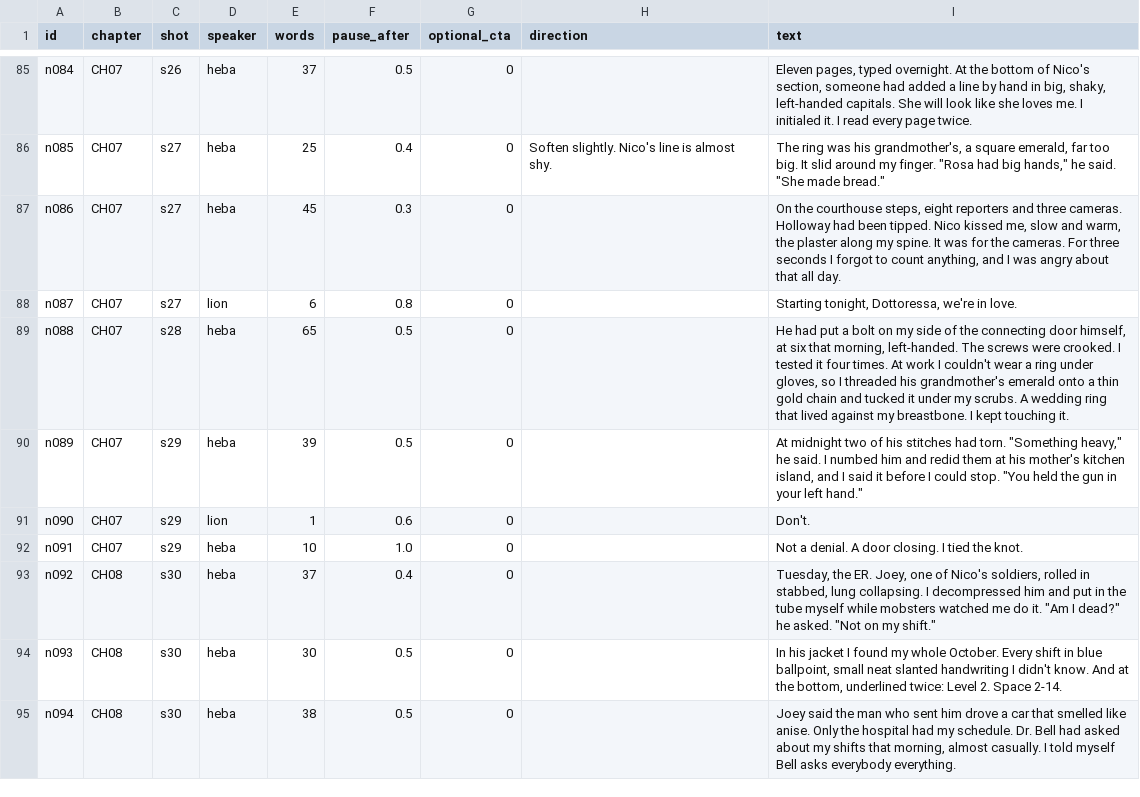
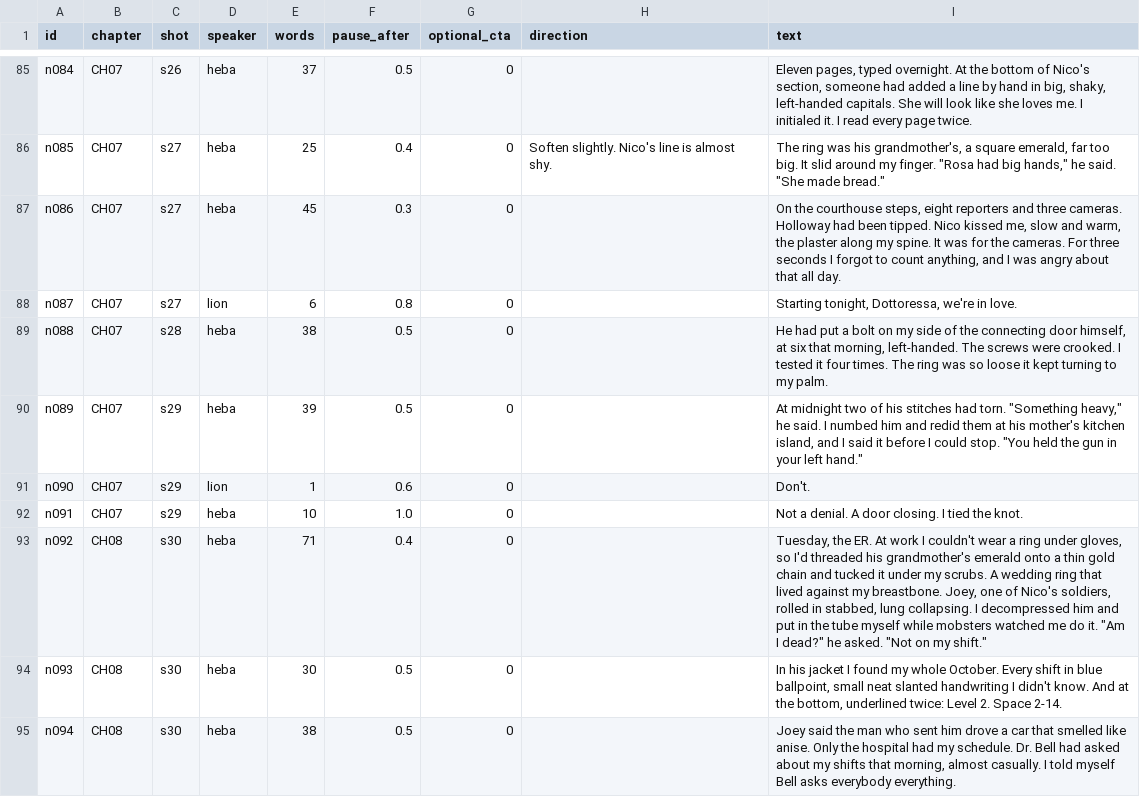
Before and after one commit to Heba846/original-film-studio, a CSV file: docs/adaptation/segments.csv, drawn as a sheet; only a part is shown, gaps mark what is left out.

```diff
--- a/docs/adaptation/segments.csv
+++ b/docs/adaptation/segments.csv
@@ -88,3 +88,3 @@ n086,CH07,s27,heba,45,0.3,0,,"On the courthouse steps, eight reporters and three
 n087,CH07,s27,lion,6,0.8,0,,"Starting tonight, Dottoressa, we're in love."
-n088,CH07,s28,heba,65,0.5,0,,"He had put a bolt on my side of the connecting door himself, at six that morning, left-handed. The screws were crooked. I tested it four times. At work I couldn't wear a ring under gloves, so I threaded his grandmother's emerald onto a thin gold chain and tucked it under my scrubs. A wedding ring that lived against my breastbone. I kept touching it."
+n088,CH07,s28,heba,38,0.5,0,,"He had put a bolt on my side of the connecting door himself, at six that morning, left-handed. The screws were crooked. I tested it four times. The ring was so loose it kept turning to my palm."
 n089,CH07,s29,heba,39,0.5,0,,"At midnight two of his stitches had torn. ""Something heavy,"" he said. I numbed him and redid them at his mother's kitchen island, and I said it before I could stop. ""You held the gun in your left hand."""
@@ -92,3 +92,3 @@ n090,CH07,s29,lion,1,0.6,0,,Don't.
 n091,CH07,s29,heba,10,1.0,0,,Not a denial. A door closing. I tied the knot.
-n092,CH08,s30,heba,37,0.4,0,,"Tuesday, the ER. Joey, one of Nico's soldiers, rolled in stabbed, lung collapsing. I decompressed him and put in the tube myself while mobsters watched me do it. ""Am I dead?"" he asked. ""Not on my shift."""
+n092,CH08,s30,heba,71,0.4,0,,"Tuesday, the ER. At work I couldn't wear a ring under gloves, so I'd threaded his grandmother's emerald onto a thin gold chain and tucked it under my scrubs. A wedding ring that lived against my breastbone. Joey, one of Nico's soldiers, rolled in stabbed, lung collapsing. I decompressed him and put in the tube myself while mobsters watched me do it. ""Am I dead?"" he asked. ""Not on my shift."""
 n093,CH08,s30,heba,30,0.5,0,,"In his jacket I found my whole October. Every shift in blue ballpoint, small neat slanted handwriting I didn't know. And at the bottom, underlined twice: Level 2. Space 2-14."
```
Also changed, not shown: 14 other files.
